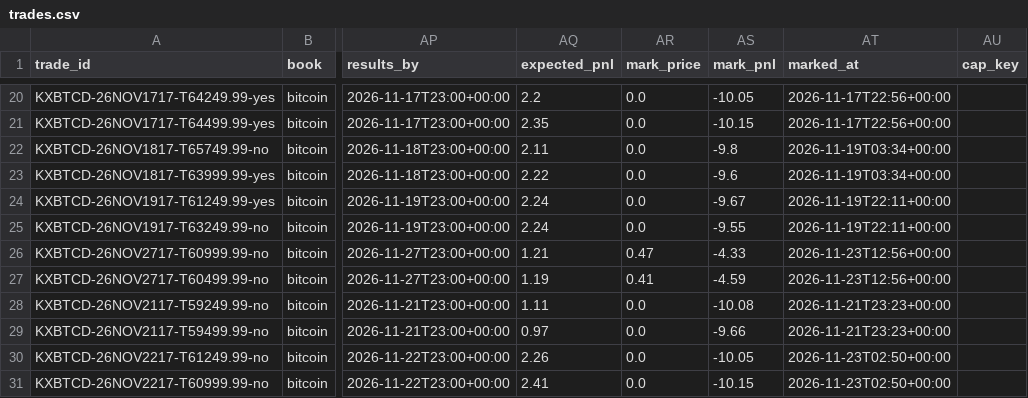
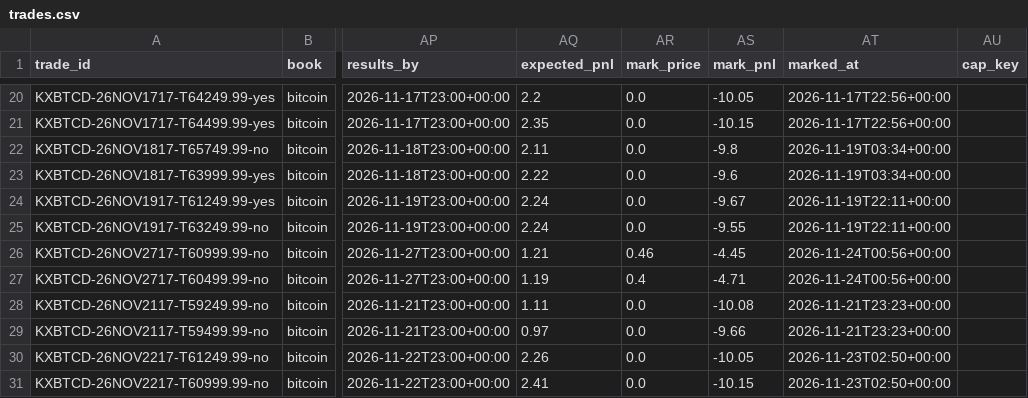
Before and after one commit to lazyloris/kalshi-analyzer, a CSV file: data/bitcoin/trades.csv, drawn as a sheet; only a part is shown, gaps mark what is left out; the diff covers the shown part only; the diff names each change by its address in the sheet, - before the commit and + after, or states it on an @@ line.

```diff
--- a/data/bitcoin/trades.csv
+++ b/data/bitcoin/trades.csv
-AR26 (mark_price): 0.47
+AR26 (mark_price): 0.46
-AS26 (mark_pnl): -4.33
+AS26 (mark_pnl): -4.45
-AT26:AT27 (marked_at): 2026-11-23T12:56+00:00
+AT26:AT27 (marked_at): 2026-11-24T00:56+00:00
-AR27 (mark_price): 0.41
+AR27 (mark_price): 0.4
-AS27 (mark_pnl): -4.59
+AS27 (mark_pnl): -4.71
```
Also changed, not shown: 2 added rows and 26 edited cells elsewhere in this file, data/bitcoin_tod/trades.csv, data/ethereum/trades.csv, 50 other files.
